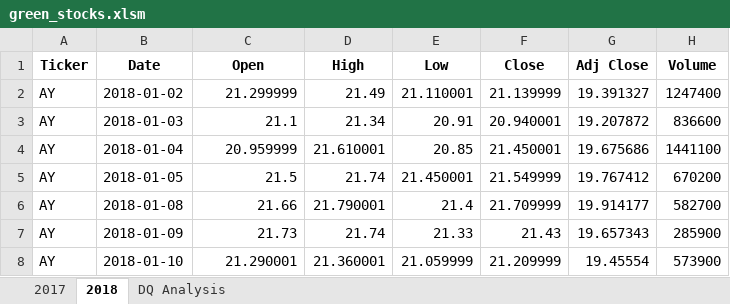
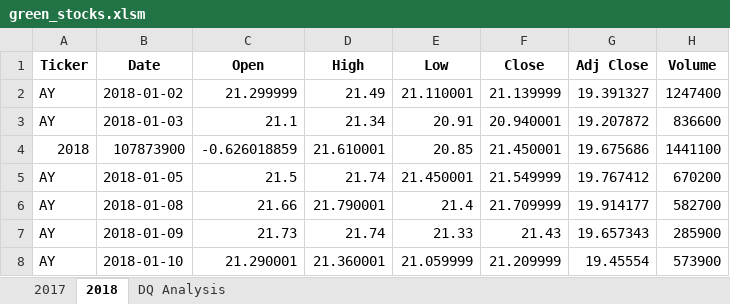
Before and after one commit to Azaima-Asghar/Stock-Analysis, an Excel workbook: green_stocks.xlsm, sheet 2018, drawn as a sheet; only a part is shown; values as stored, in another font and other column widths than the file's, no borders; the diff names each change by its address in the sheet, - before the commit and + after, or states it on an @@ line.

```diff
--- a/green_stocks.xlsm (sheet 2018)
+++ b/green_stocks.xlsm (sheet 2018)
-A4 (Ticker): AY
+A4 (Ticker): 2018
-B4 (Date): 2018-01-04
+B4 (Date): 107873900
-C4 (Open): 20.959999
+C4 (Open): -0.626018859
```
Also changed, not shown: sheet DQ Analysis.
